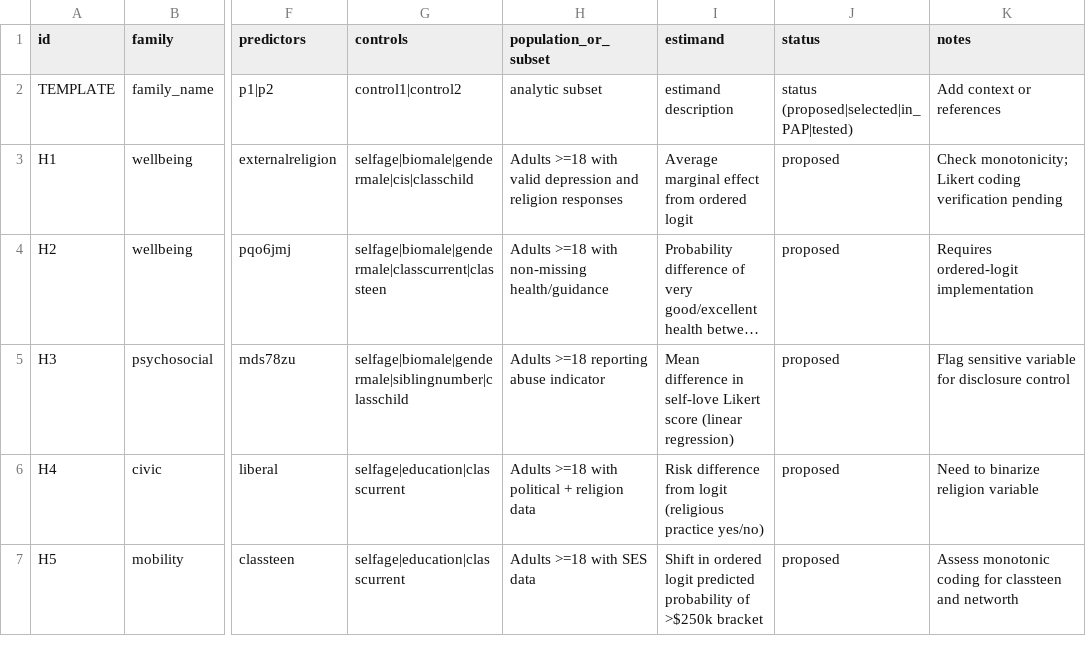
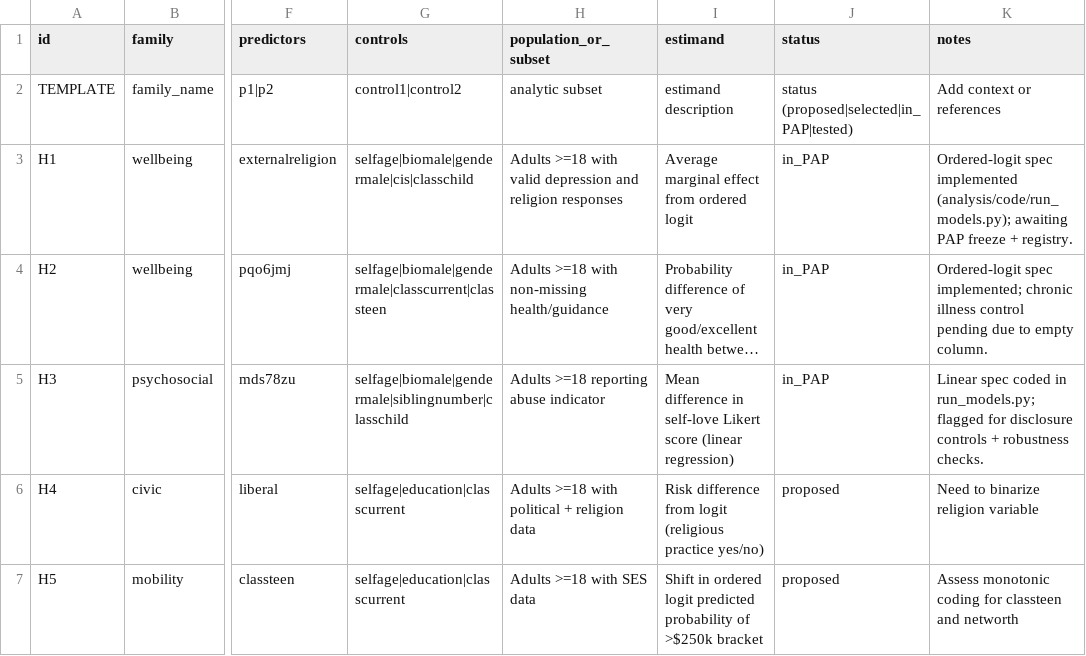
Before and after one commit to whp-wessel/ai_scientist, a CSV file: experiment_4b_aella_extensive_direct_edits_not_json/analysis/hypotheses.csv, drawn as a sheet; only a part is shown, gaps mark what is left out; long unchanged cells end in …; the diff names each change by its address in the sheet, - before the commit and + after, or states it on an @@ line.

```diff
--- a/experiment_4b_aella_extensive_direct_edits_not_json/analysis/hypotheses.csv
+++ b/experiment_4b_aella_extensive_direct_edits_not_json/analysis/hypotheses.csv
-J3:J5 (status): proposed
+J3:J5 (status): in_PAP
-K3 (notes): Check monotonicity; Likert coding verification pending
+K3 (notes): Ordered-logit spec implemented (analysis/code/run_models.py); awaiting PAP freeze + registry.
-K4 (notes): Requires ordered-logit implementation
+K4 (notes): Ordered-logit spec implemented; chronic illness control pending due to empty column.
-K5 (notes): Flag sensitive variable for disclosure control
+K5 (notes): Linear spec coded in run_models.py; flagged for disclosure controls + robustness checks.
```
Also changed, not shown: experiment_4b_aella_extensive_direct_edits_not_json/analysis/decision_log.csv, 8 other files.
